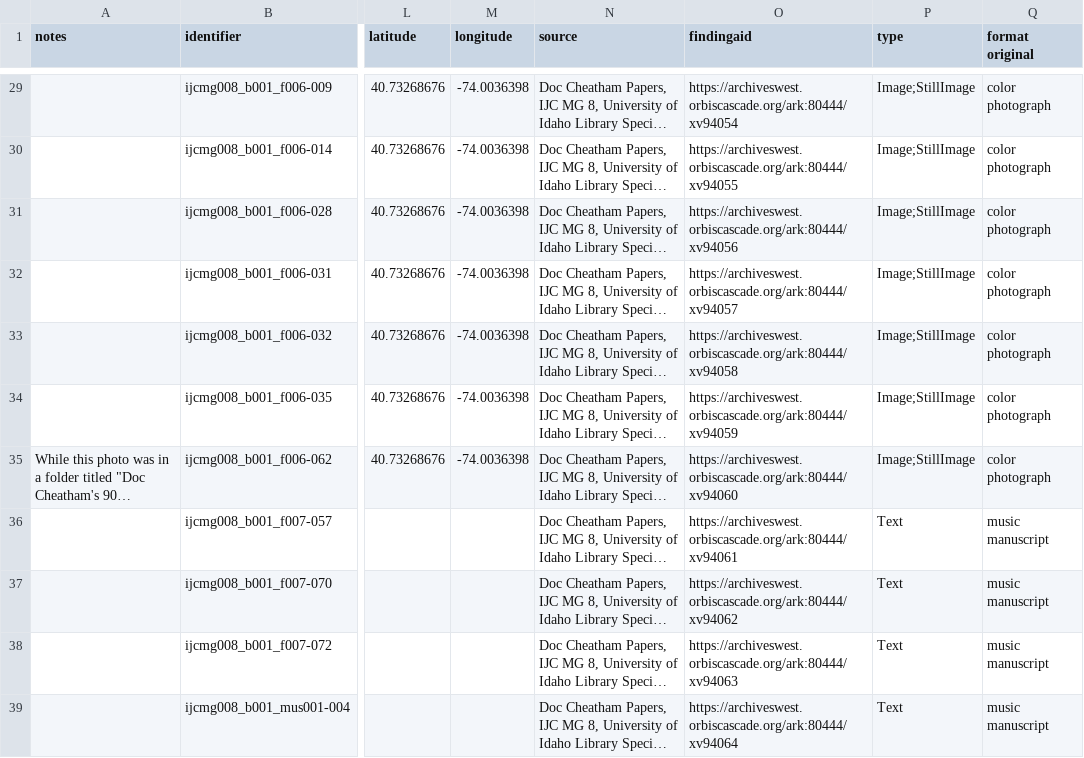
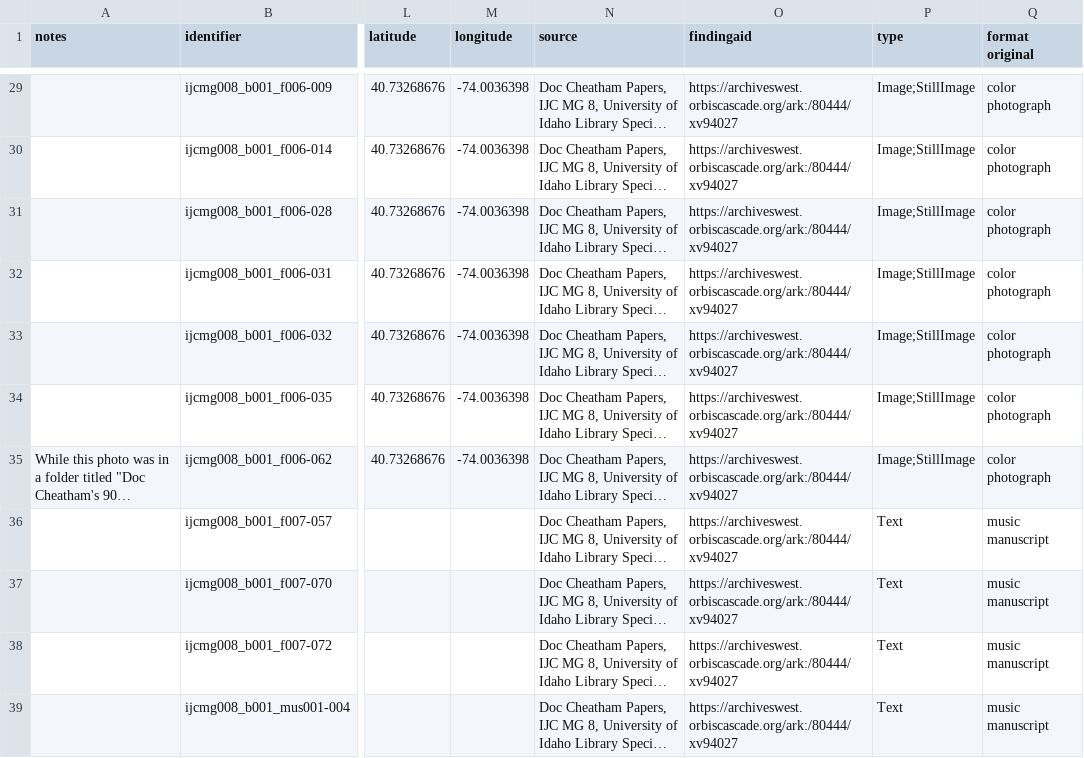
Before and after one commit to uidaholib/collectionbuilder-csv-template, a CSV file: _data/cheatham.csv, drawn as a sheet; only a part is shown, gaps mark what is left out; long unchanged cells end in …; the diff covers the shown part only; the diff names each change by its address in the sheet, - before the commit and + after, or states it on an @@ line.

```diff
--- a/_data/cheatham.csv
+++ b/_data/cheatham.csv
-O29 (findingaid): https://archiveswest.orbiscascade.org/ark:80444/xv94054
+O29 (findingaid): https://archiveswest.orbiscascade.org/ark:/80444/xv94027
-O30 (findingaid): https://archiveswest.orbiscascade.org/ark:80444/xv94055
+O30 (findingaid): https://archiveswest.orbiscascade.org/ark:/80444/xv94027
-O31 (findingaid): https://archiveswest.orbiscascade.org/ark:80444/xv94056
+O31 (findingaid): https://archiveswest.orbiscascade.org/ark:/80444/xv94027
-O32 (findingaid): https://archiveswest.orbiscascade.org/ark:80444/xv94057
+O32 (findingaid): https://archiveswest.orbiscascade.org/ark:/80444/xv94027
-O33 (findingaid): https://archiveswest.orbiscascade.org/ark:80444/xv94058
+O33 (findingaid): https://archiveswest.orbiscascade.org/ark:/80444/xv94027
-O34 (findingaid): https://archiveswest.orbiscascade.org/ark:80444/xv94059
+O34 (findingaid): https://archiveswest.orbiscascade.org/ark:/80444/xv94027
-O35 (findingaid): https://archiveswest.orbiscascade.org/ark:80444/xv94060
+O35 (findingaid): https://archiveswest.orbiscascade.org/ark:/80444/xv94027
-O36 (findingaid): https://archiveswest.orbiscascade.org/ark:80444/xv94061
+O36 (findingaid): https://archiveswest.orbiscascade.org/ark:/80444/xv94027
-O37 (findingaid): https://archiveswest.orbiscascade.org/ark:80444/xv94062
+O37 (findingaid): https://archiveswest.orbiscascade.org/ark:/80444/xv94027
-O38 (findingaid): https://archiveswest.orbiscascade.org/ark:80444/xv94063
+O38 (findingaid): https://archiveswest.orbiscascade.org/ark:/80444/xv94027
-O39 (findingaid): https://archiveswest.orbiscascade.org/ark:80444/xv94064
+O39 (findingaid): https://archiveswest.orbiscascade.org/ark:/80444/xv94027
```
Also changed, not shown: 38 edited cells elsewhere in this file, 5 other files.
